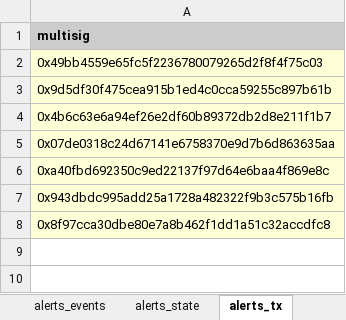
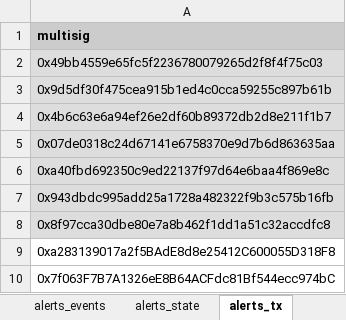
Before and after one commit to InverseFinance/inverse-alerts, an Excel workbook: contracts.xlsx, sheet alerts_tx, drawn as a sheet; values as stored, in another font and other column widths than the file's, no borders; the diff names each change by its address in the sheet, - before the commit and + after, or states it on an @@ line.

```diff
--- a/contracts.xlsx (sheet alerts_tx)
+++ b/contracts.xlsx (sheet alerts_tx)
-A2:A8 fill: #FFFFD7
+A2:A8 fill: #DDDDDD
+row 9: 0xa283139017a2f5BAdE8d8e25412C600055D318F8
+row 10: 0x7f063F7B7A1326eE8B64ACFdc81Bf544ecc974bC
```
Also changed, not shown: sheet contracts, 3 other files.
